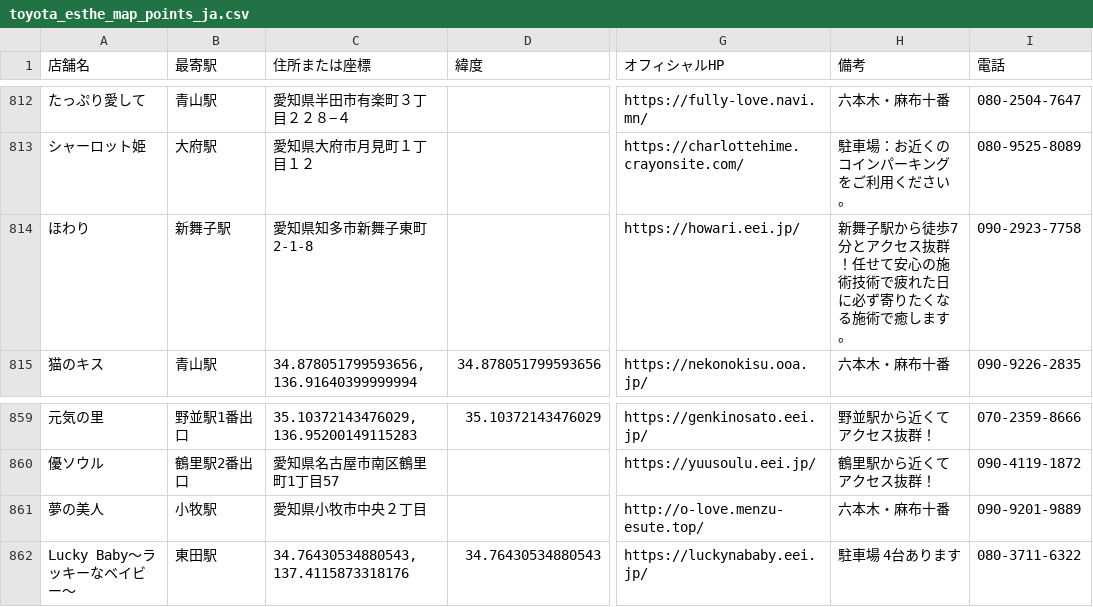
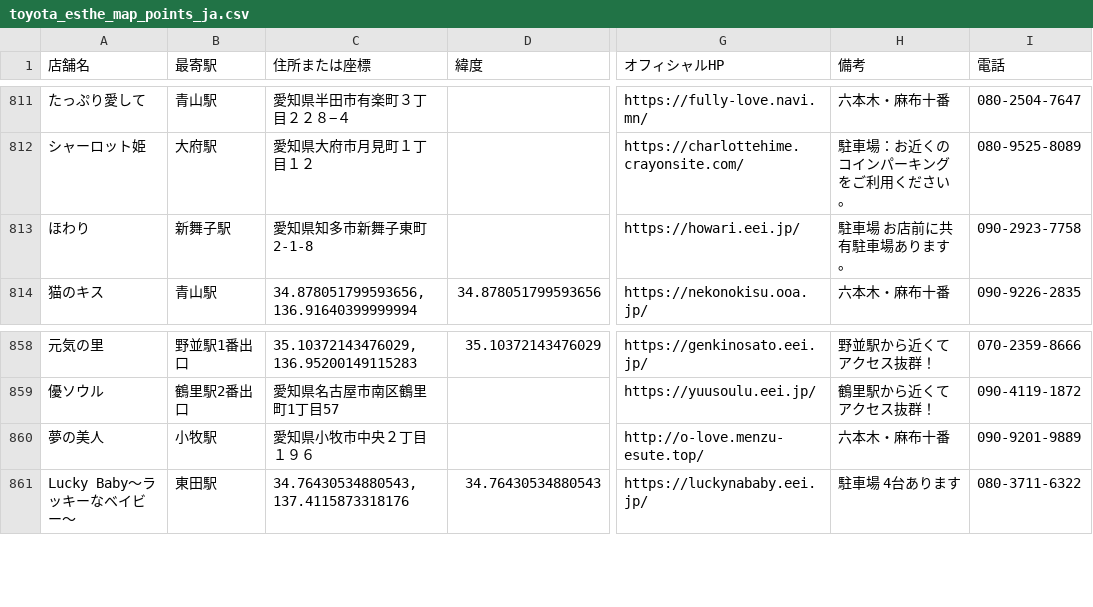
Before and after one commit to tknboon/esthe-viewer, a CSV file: toyota_esthe_map_points_ja.csv, drawn as a sheet; only a part is shown, gaps mark what is left out; addresses are those after the commit; the diff covers the shown part only; the diff names each change by its address in the sheet, - before the commit and + after, or states it on an @@ line.

```diff
--- a/toyota_esthe_map_points_ja.csv
+++ b/toyota_esthe_map_points_ja.csv
-H813 (備考): 新舞子駅から徒歩7分とアクセス抜群！任せて安心の施術技術で疲れた日に必ず寄りたくなる施術で癒します。
+H813 (備考): 駐車場 お店前に共有駐車場あります。
-C860 (住所または座標): 愛知県小牧市中央２丁目
+C860 (住所または座標): 愛知県小牧市中央２丁目１９６
```
Also changed, not shown: 2 added rows, 1 removed row and 8 edited cells elsewhere in this file, toyota_esthe_legacy_rows.csv, 6 other files.
